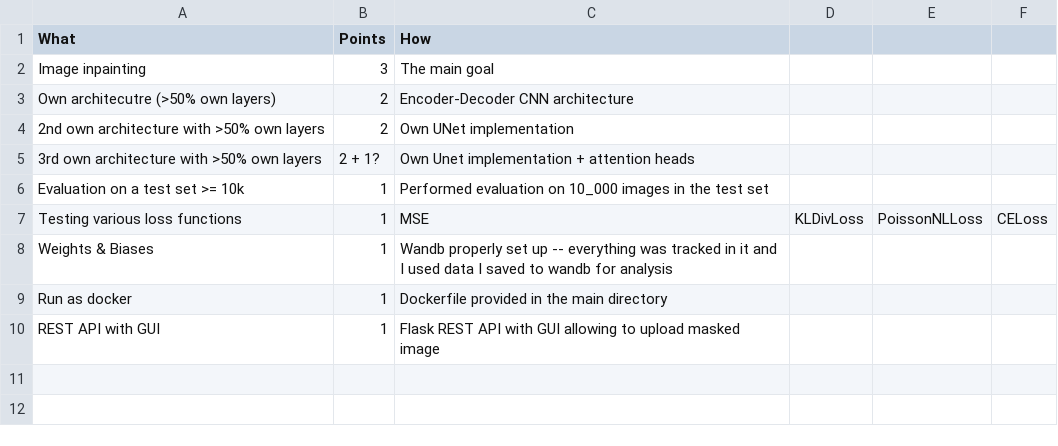
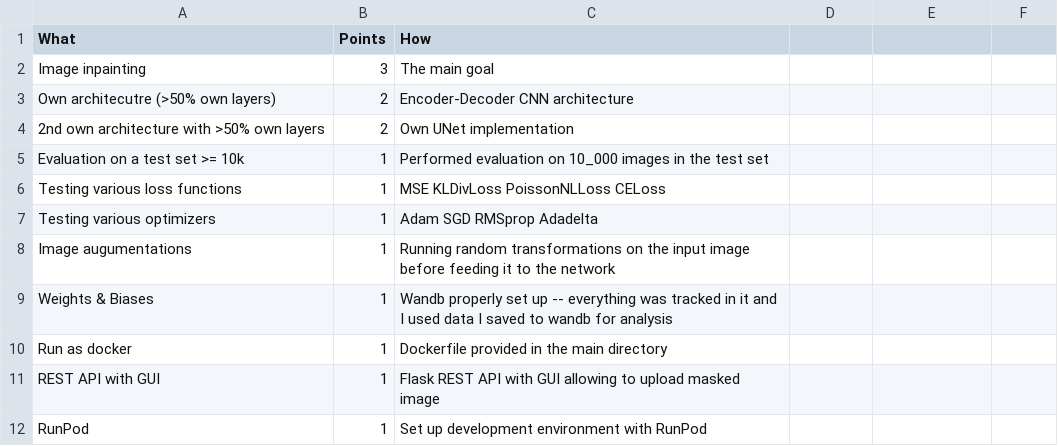
Before and after one commit to istepka/landscape-inpainting, a CSV file: cennik.csv, drawn as a sheet; removed rows and columns are numbered as before the commit, all else as after; the diff names each change by its address in the sheet, - before the commit and + after, or states it on an @@ line.

```diff
--- a/cennik.csv
+++ b/cennik.csv
-row 5: 3rd own architecture with >50% own layers | 2 + 1? | Own Unet implementation + attention heads
-C6 (How): MSE
+C6 (How): MSE KLDivLoss PoissonNLLoss CELoss
-D6: KLDivLoss
+D6: (empty)
-E6: PoissonNLLoss
+E6: (empty)
-F6: CELoss
+F6: (empty)
+row 7: Testing various optimizers | 1 | Adam SGD RMSprop Adadelta
+row 8: Image augumentations | 1 | Running random transformations on the input image before feeding it to the network
+row 12: RunPod | 1 | Set up development environment with RunPod
```
Also changed, not shown: 26 other files.
